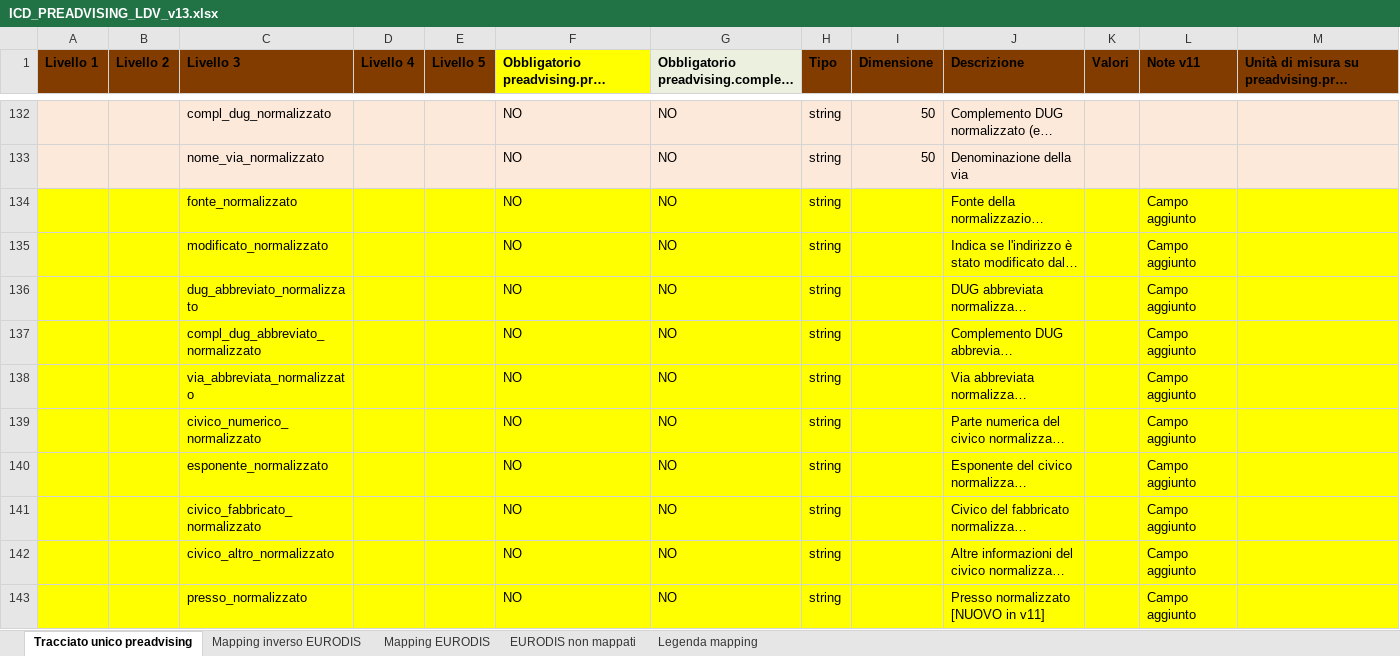
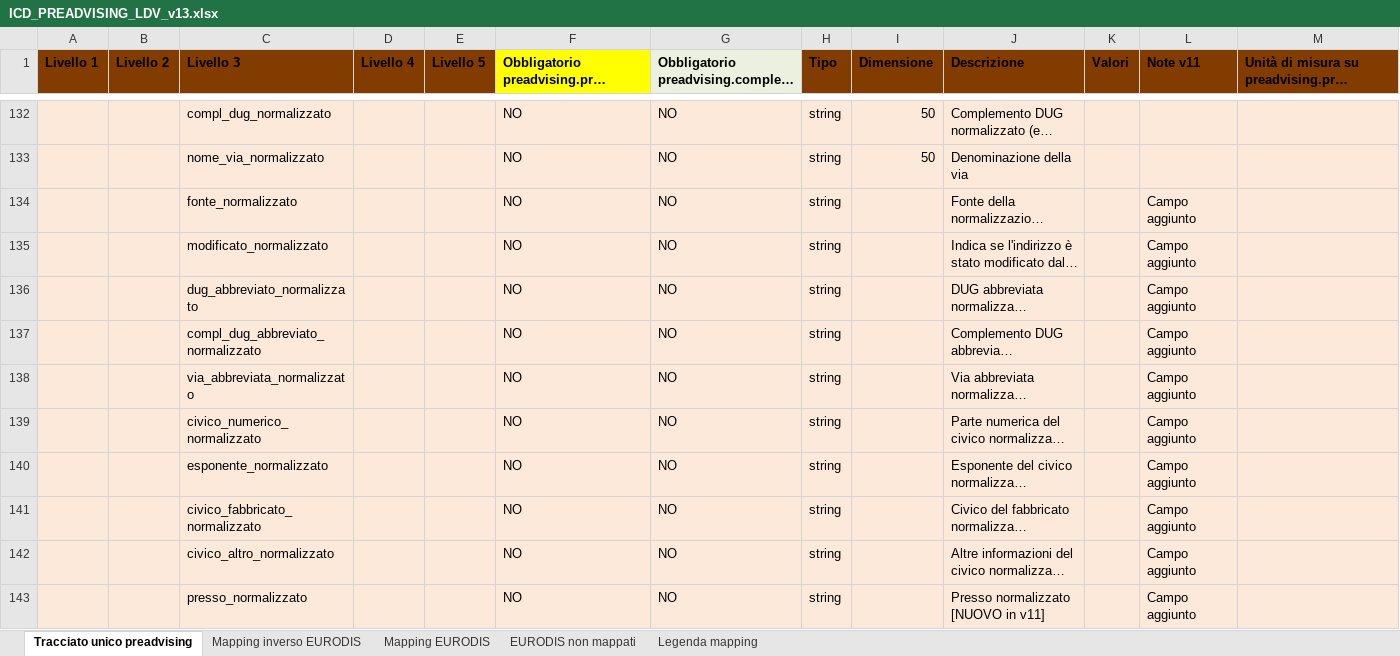
Before and after one commit to diegoMereu/sda-bmad, an Excel workbook: iniziative/146073/documenti/ICD_PREADVISING_LDV_v13.xlsx, sheet Tracciato unico preadvising, drawn as a sheet; only a part is shown, gaps mark what is left out; long unchanged cells end in …; values as stored, in another font and other column widths than the file's, no borders; the diff covers the shown part only; the diff names each change by its address in the sheet, - before the commit and + after, or states it on an @@ line.

Commit message:
docs(146073): ICD v13, evidenziati solo i campi zonos, resto senza evidenziazioni

```diff
--- a/iniziative/146073/documenti/ICD_PREADVISING_LDV_v13.xlsx (sheet Tracciato unico preadvising)
+++ b/iniziative/146073/documenti/ICD_PREADVISING_LDV_v13.xlsx (sheet Tracciato unico preadvising)
-A134:M143 fill: #FFFF00
+A134:M143 fill: #FDE9D9
```
Also changed, not shown: cell formats elsewhere in this sheet.
